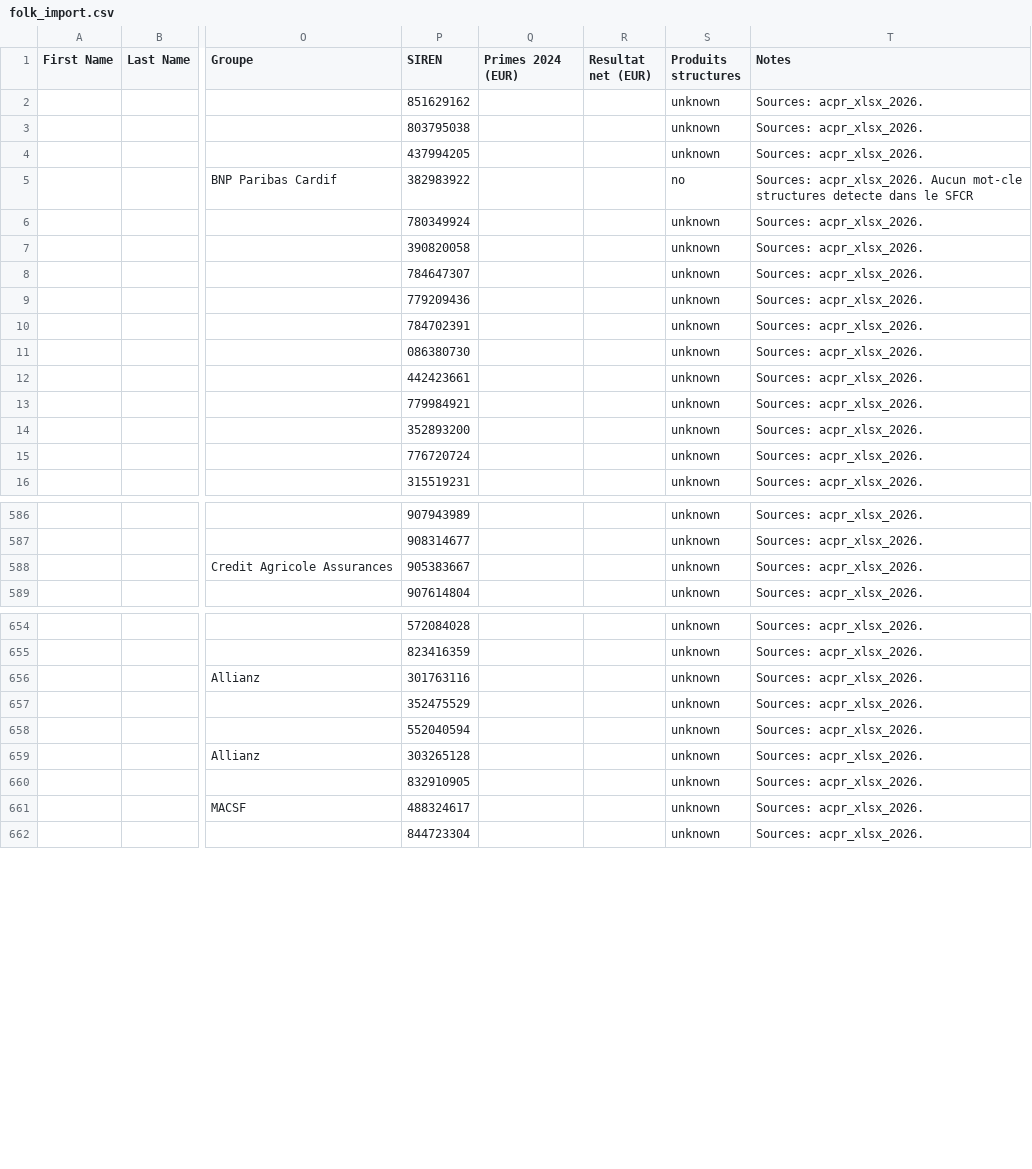
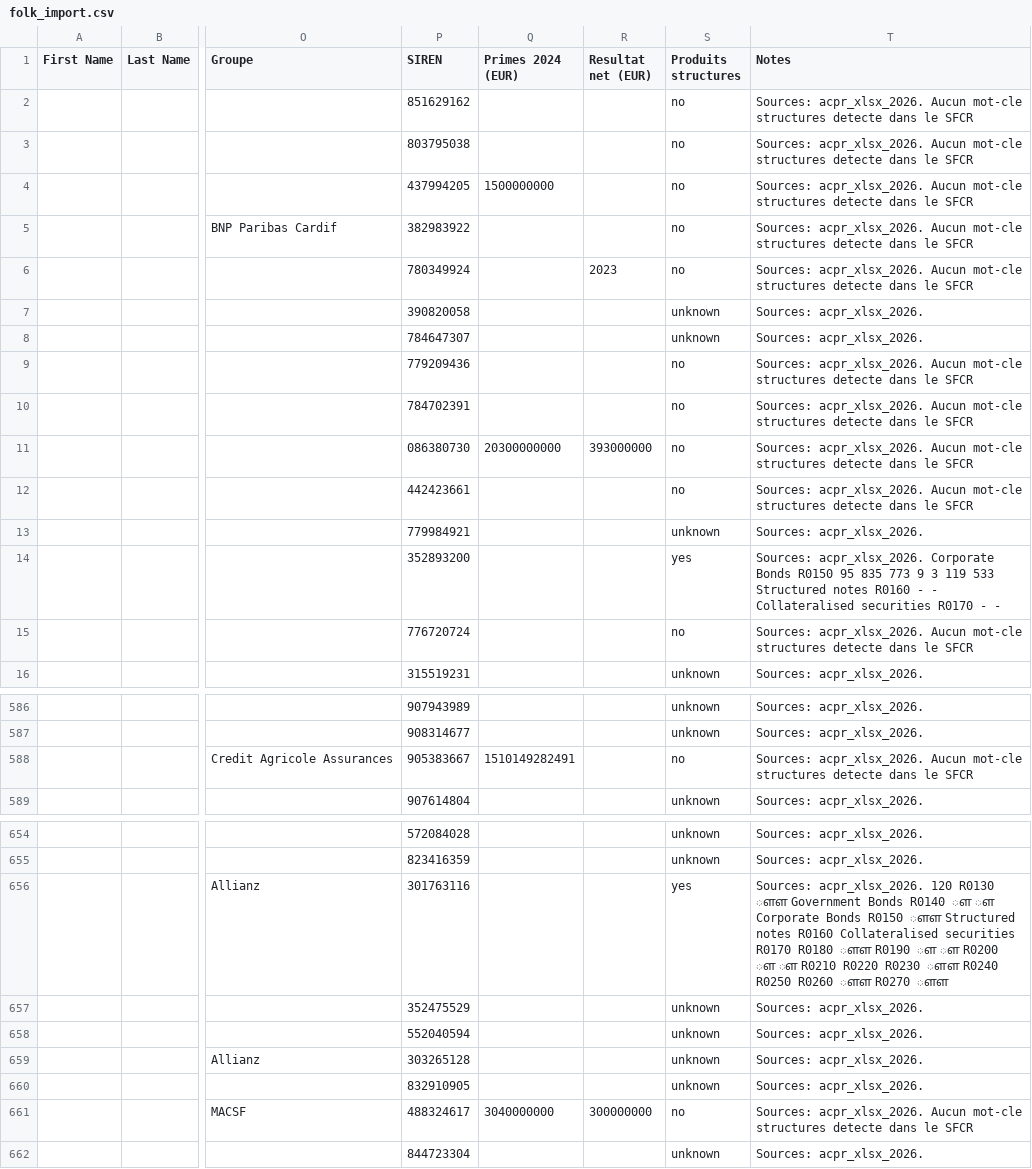
Before and after one commit to lsebah/mutuelles-monitor, a CSV file: docs/data/folk_import.csv, drawn as a sheet; only a part is shown, gaps mark what is left out; the diff covers the shown part only; the diff names each change by its address in the sheet, - before the commit and + after, or states it on an @@ line.

```diff
--- a/docs/data/folk_import.csv
+++ b/docs/data/folk_import.csv
-S2:S4 (Produits structures): unknown
+S2:S4 (Produits structures): no
-T2:T4 (Notes): Sources: acpr_xlsx_2026.
+T2:T4 (Notes): Sources: acpr_xlsx_2026. Aucun mot-cle structures detecte dans le SFCR
-Q4 (Primes 2024 (EUR)): (empty)
+Q4 (Primes 2024 (EUR)): 1500000000
-R6 (Resultat net (EUR)): (empty)
+R6 (Resultat net (EUR)): 2023
-S6 (Produits structures): unknown
+S6 (Produits structures): no
-T6 (Notes): Sources: acpr_xlsx_2026.
+T6 (Notes): Sources: acpr_xlsx_2026. Aucun mot-cle structures detecte dans le SFCR
-S9:S12 (Produits structures): unknown
+S9:S12 (Produits structures): no
-T9:T12 (Notes): Sources: acpr_xlsx_2026.
+T9:T12 (Notes): Sources: acpr_xlsx_2026. Aucun mot-cle structures detecte dans le SFCR
-Q11 (Primes 2024 (EUR)): (empty)
+Q11 (Primes 2024 (EUR)): 20300000000
-R11 (Resultat net (EUR)): (empty)
+R11 (Resultat net (EUR)): 393000000
-S14 (Produits structures): unknown
+S14 (Produits structures): yes
-T14 (Notes): Sources: acpr_xlsx_2026.
+T14 (Notes): Sources: acpr_xlsx_2026. Corporate Bonds R0150 95 835 773 9 3 119 533 Structured notes R0160 - - Collateralised securities R0170 - -
-S15 (Produits structures): unknown
+S15 (Produits structures): no
-T15 (Notes): Sources: acpr_xlsx_2026.
+T15 (Notes): Sources: acpr_xlsx_2026. Aucun mot-cle structures detecte dans le SFCR
-Q588 (Primes 2024 (EUR)): (empty)
+Q588 (Primes 2024 (EUR)): 1510149282491
-S588 (Produits structures): unknown
+S588 (Produits structures): no
-T588 (Notes): Sources: acpr_xlsx_2026.
+T588 (Notes): Sources: acpr_xlsx_2026. Aucun mot-cle structures detecte dans le SFCR
-S656 (Produits structures): unknown
+S656 (Produits structures): yes
-T656 (Notes): Sources: acpr_xlsx_2026.
+T656 (Notes): Sources: acpr_xlsx_2026. 120 R0130 ௗௗ Government Bonds R0140 ௗ ௗ Corporate Bonds R0150 ௗௗ Structured notes R0160 Collateralised securities R0170 R0180 ௗௗ R0190 ௗ ௗ R0200 ௗ ௗ R0210 R0220 R0230 ௗௗ R0240 R0250 R0260 ௗௗ R0270 ௗௗ
-Q661 (Primes 2024 (EUR)): (empty)
+Q661 (Primes 2024 (EUR)): 3040000000
-R661 (Resultat net (EUR)): (empty)
+R661 (Resultat net (EUR)): 300000000
-S661 (Produits structures): unknown
+S661 (Produits structures): no
-T661 (Notes): Sources: acpr_xlsx_2026.
+T661 (Notes): Sources: acpr_xlsx_2026. Aucun mot-cle structures detecte dans le SFCR
```
Also changed, not shown: 111 edited cells elsewhere in this file, 3 other files.
